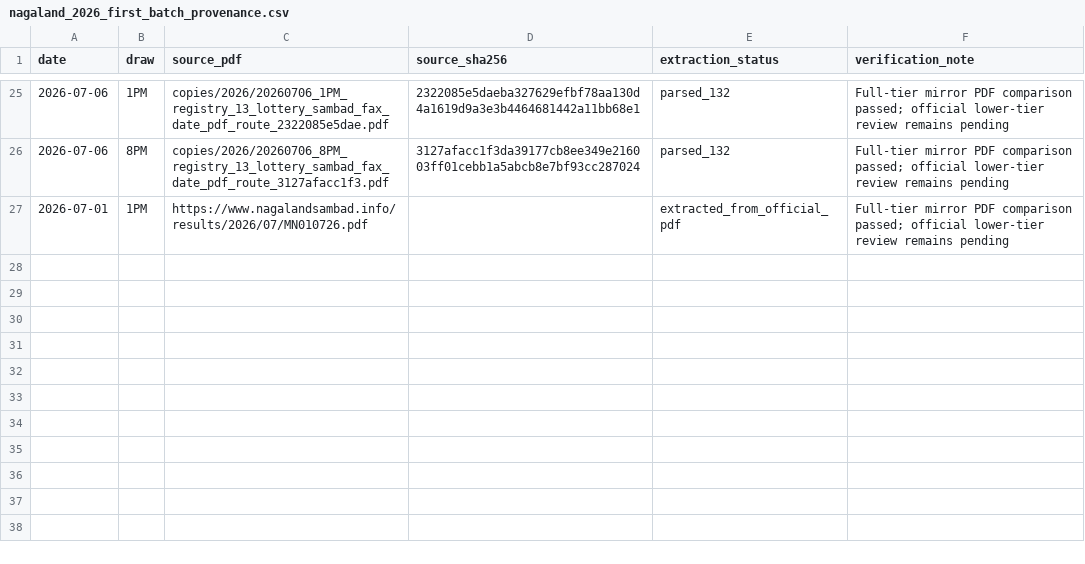
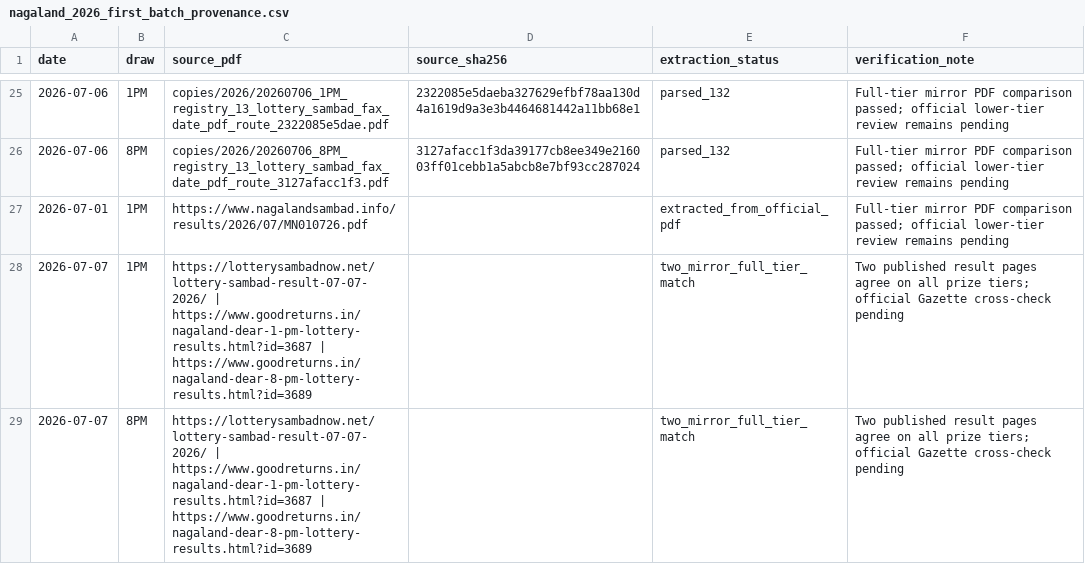
Before and after one commit to amar0612/dear-draw-cloud-monitor, a CSV file: data/nagaland_2026_first_batch_provenance.csv, drawn as a sheet; only a part is shown, gaps mark what is left out.

```diff
--- a/data/nagaland_2026_first_batch_provenance.csv
+++ b/data/nagaland_2026_first_batch_provenance.csv
@@ -27 +27,3 @@
 2026-07-01,1PM,https://www.nagalandsambad.info/results/2026/07/MN010726.pdf,,extracted_from_official_pdf,Full-tier mirror PDF comparison passed; official lower-tier review remains pending
+2026-07-07,1PM,https://lotterysambadnow.net/lottery-sambad-result-07-07-2026/ | https://www.goodreturns.in/nagaland-dear-1-pm-lottery-results.html?id=3687 | https://www.goodreturns.in/nagaland-dear-8-pm-lottery-results.html?id=3689,,two_mirror_full_tier_match,Two published result pages agree on all prize tiers; official Gazette cross-check pending
+2026-07-07,8PM,https://lotterysambadnow.net/lottery-sambad-result-07-07-2026/ | https://www.goodreturns.in/nagaland-dear-1-pm-lottery-results.html?id=3687 | https://www.goodreturns.in/nagaland-dear-8-pm-lottery-results.html?id=3689,,two_mirror_full_tier_match,Two published result pages agree on all prize tiers; official Gazette cross-check pending
```
Also changed, not shown: 1 other file.
